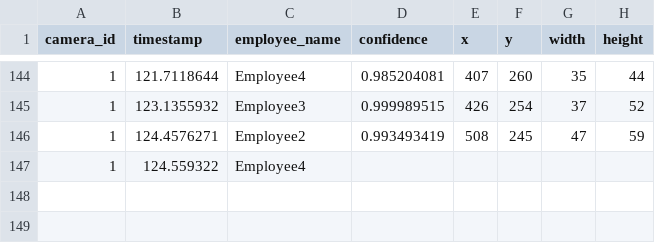
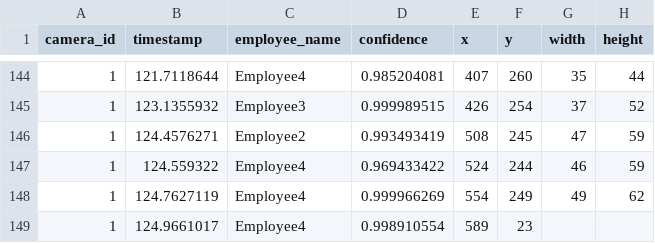
Before and after one commit to DataDynam/vision-based-attendance-system, a CSV file: Attendance_Logic_Module/test1.csv, drawn as a sheet; only a part is shown, gaps mark what is left out.

Commit message:
Update __sources9.txt

```diff
--- a/Attendance_Logic_Module/test1.csv
+++ b/Attendance_Logic_Module/test1.csv
@@ -146,2 +146,4 @@ camera_id,timestamp,employee_name,confidence,x,y,width,height
 1,124.4576271,Employee2,0.993493419,508,245,47,59
-1,124.559322,Employee4
+1,124.559322,Employee4,0.969433422,524,244,46,59
+1,124.7627119,Employee4,0.999966269,554,249,49,62
+1,124.9661017,Employee4,0.998910554,589,23
```
